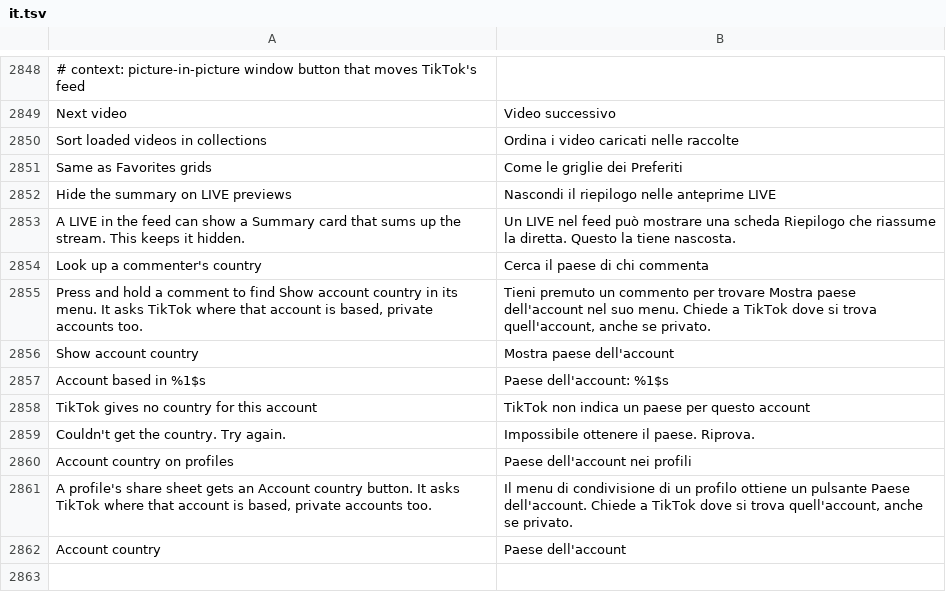
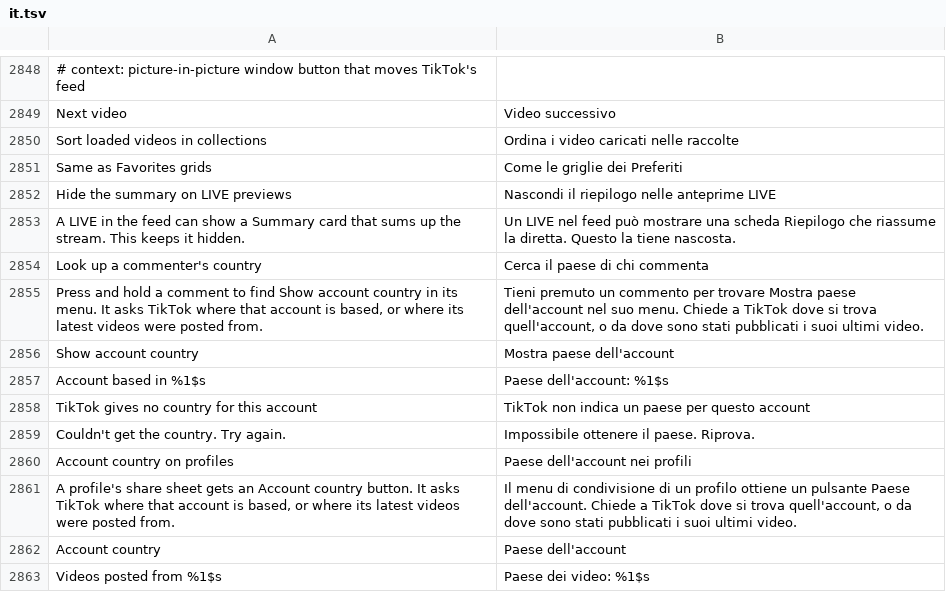
Before and after one commit to SysAdminDoc/HushFeed, a TSV file: extensions/tiktok/src/main/l10n/it.tsv, drawn as a sheet; only a part is shown, gaps mark what is left out.

```diff
--- a/extensions/tiktok/src/main/l10n/it.tsv
+++ b/extensions/tiktok/src/main/l10n/it.tsv
@@ -2854,3 +2854,3 @@ A LIVE in the feed can show a Summary card that sums up the stream. This keeps i
 Look up a commenter's country	Cerca il paese di chi commenta
-Press and hold a comment to find Show account country in its menu. It asks TikTok where that account is based, private accounts too.	Tieni premuto un commento per trovare Mostra paese dell'account nel suo menu. Chiede a TikTok dove si trova quell'account, anche se privato.
+Press and hold a comment to find Show account country in its menu. It asks TikTok where that account is based, or where its latest videos were posted from.	Tieni premuto un commento per trovare Mostra paese dell'account nel suo menu. Chiede a TikTok dove si trova quell'account, o da dove sono stati pubblicati i suoi ultimi video.
 Show account country	Mostra paese dell'account
@@ -2860,3 +2860,4 @@ Couldn't get the country. Try again.	Impossibile ottenere il paese. Riprova.
 Account country on profiles	Paese dell'account nei profili
-A profile's share sheet gets an Account country button. It asks TikTok where that account is based, private accounts too.	Il menu di condivisione di un profilo ottiene un pulsante Paese dell'account. Chiede a TikTok dove si trova quell'account, anche se privato.
+A profile's share sheet gets an Account country button. It asks TikTok where that account is based, or where its latest videos were posted from.	Il menu di condivisione di un profilo ottiene un pulsante Paese dell'account. Chiede a TikTok dove si trova quell'account, o da dove sono stati pubblicati i suoi ultimi video.
 Account country	Paese dell'account
+Videos posted from %1$s	Paese dei video: %1$s
```
Also changed, not shown: extensions/tiktok/src/main/l10n/pt-rBR.tsv, extensions/tiktok/src/main/l10n/ru.tsv, 27 other files.
